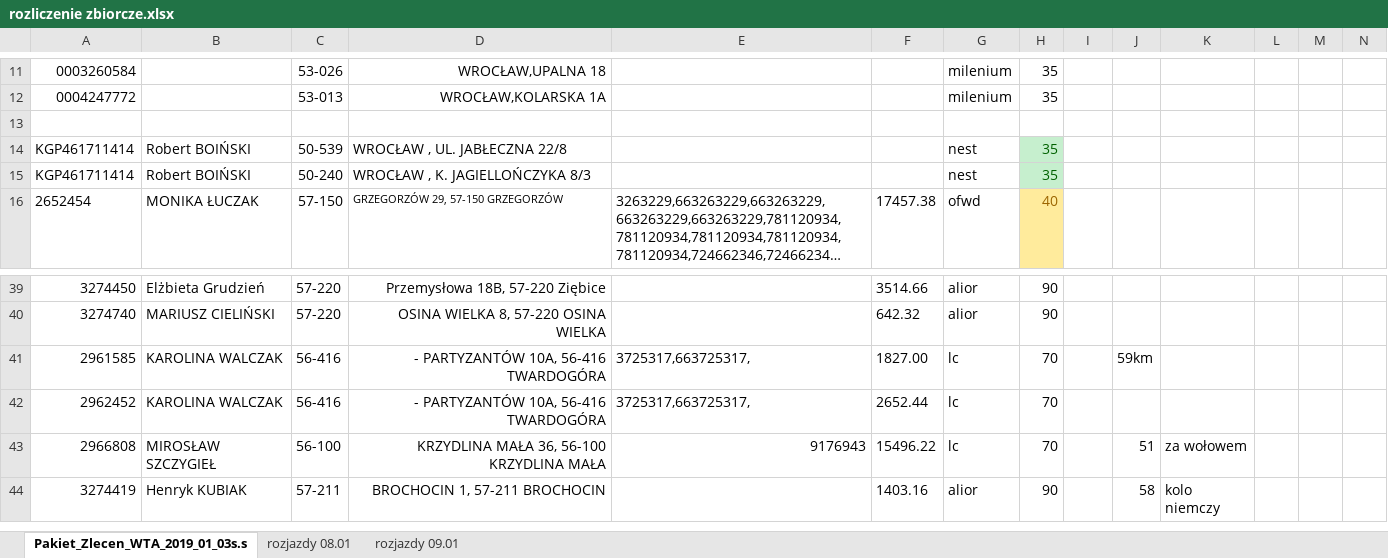
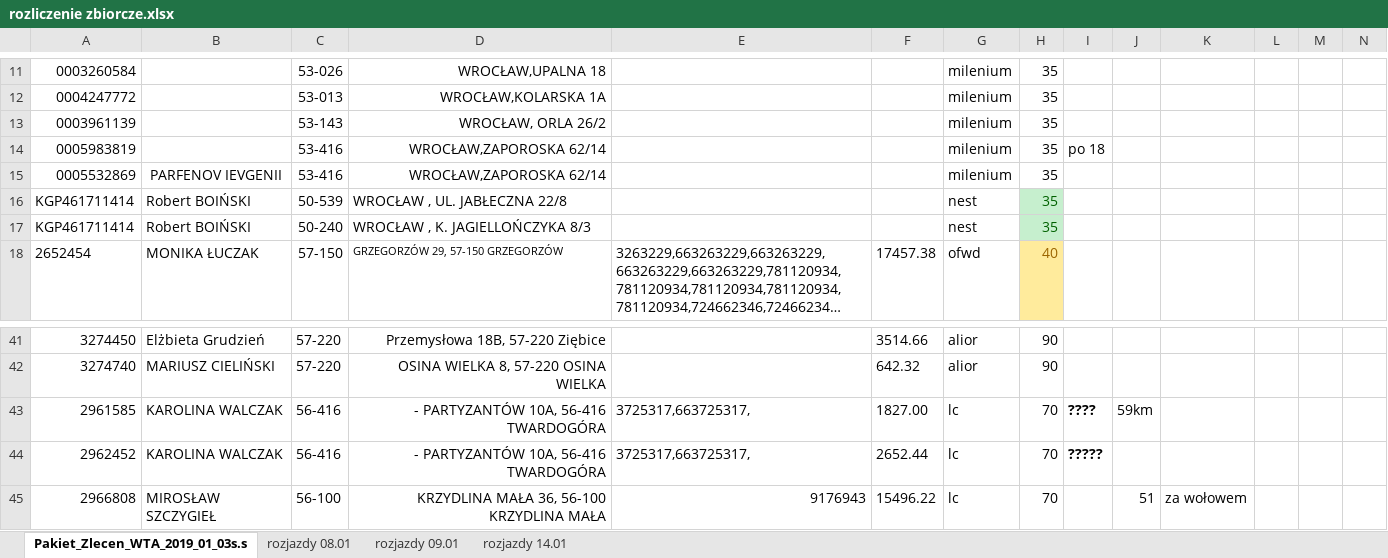
Before and after one commit to KancKoko/Styczen, an Excel workbook: rozliczenie zbiorcze.xlsx, sheet Pakiet_Zlecen_WTA_2019_01_03s.s, drawn as a sheet; only a part is shown, gaps mark what is left out; the shorter side is filled out with more unchanged rows; long unchanged cells end in …; values as stored, in another font and other column widths than the file's, no borders; addresses are those after the commit; the diff names each change by its address in the sheet, - before the commit and + after, or states it on an @@ line.

Commit message:
rozjazdy aktualne na 14.01

```diff
--- a/rozliczenie zbiorcze.xlsx (sheet Pakiet_Zlecen_WTA_2019_01_03s.s)
+++ b/rozliczenie zbiorcze.xlsx (sheet Pakiet_Zlecen_WTA_2019_01_03s.s)
+sheet tab: rozjazdy 14.01
-row 13: (empty)
+row 13: 0003961139 |  | 53-143 | WROCŁAW, ORLA 26/2 |  |  | milenium | 35
+row 14: 0005983819 |  | 53-416 | WROCŁAW,ZAPOROSKA 62/14 |  |  | milenium | 35 | po 18
+row 15: 0005532869 | PARFENOV IEVGENII | 53-416 | WROCŁAW,ZAPOROSKA 62/14 |  |  | milenium | 35
-I43: (empty)
+I43: ????
-I44: (empty)
+I44: ?????
```
